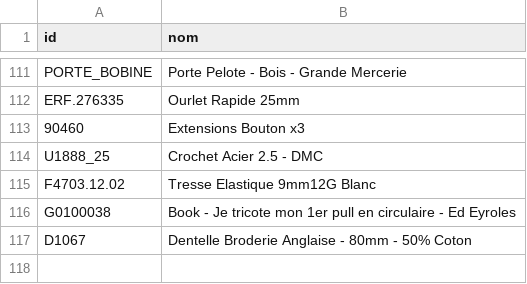
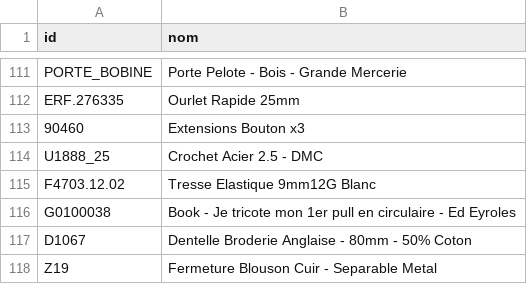
Before and after one commit to leia98nc-code/lagrandemercerie, a CSV file: noms_manuels.csv, drawn as a sheet; only a part is shown, gaps mark what is left out; the diff names each change by its address in the sheet, - before the commit and + after, or states it on an @@ line.

Commit message:
Modification nom Z19 via back-office

```diff
--- a/noms_manuels.csv
+++ b/noms_manuels.csv
+row 118: Z19 | Fermeture Blouson Cuir - Separable Metal
```
